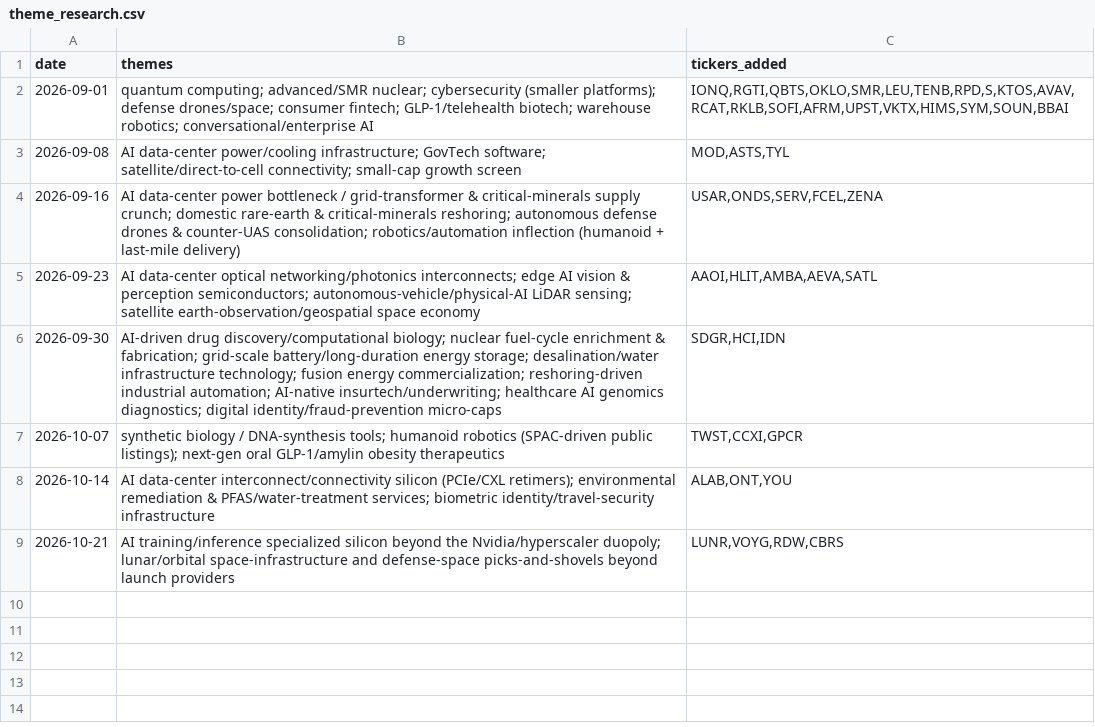
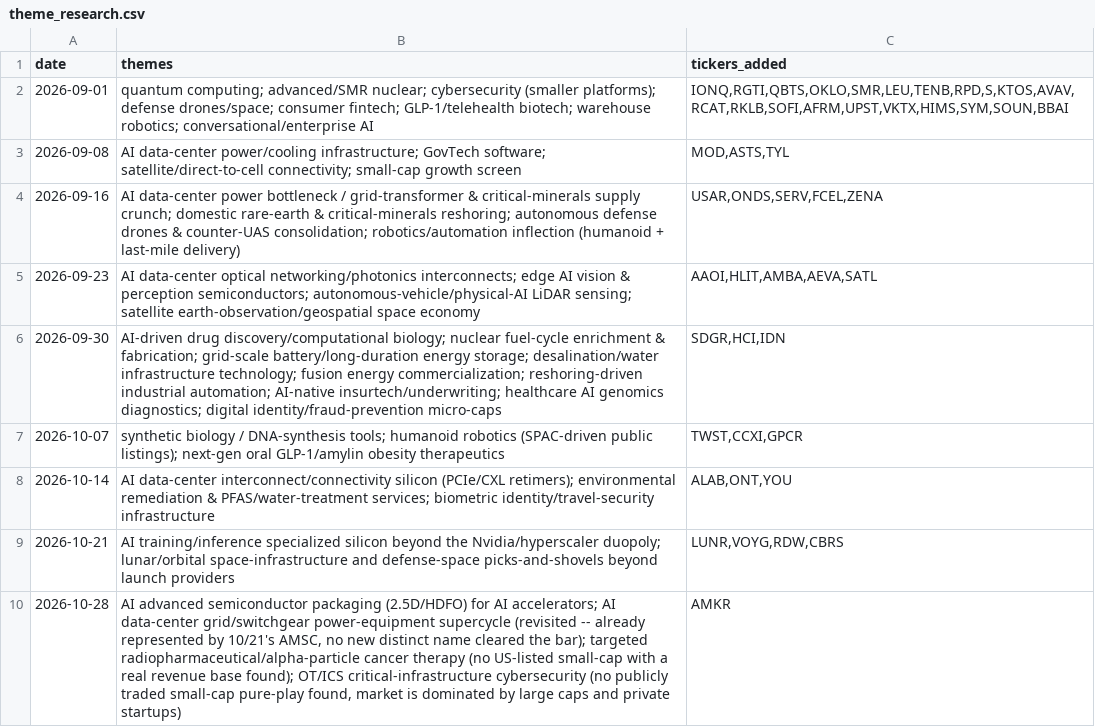
Before and after one commit to demers-ryan18/stock_analyst, a CSV file: data/theme_research.csv, drawn as a sheet; the diff names each change by its address in the sheet, - before the commit and + after, or states it on an @@ line.

```diff
--- a/data/theme_research.csv
+++ b/data/theme_research.csv
+row 10: 2026-10-28 | AI advanced semiconductor packaging (2.5D/HDFO) for AI accelerators; AI data-center grid/switchgear power-equipment supercycle (revisited -- already represented by 10/21's AMSC, no new distinct name cleared the bar); targeted radiopharmaceutical/alpha-particle cancer therapy (no US-listed small-cap with a real revenue base found); OT/ICS critical-infrastructure cybersecurity (no publicly traded small-cap pure-play found, market is dominated by large caps and private startups) | AMKR
```
Also changed, not shown: config/watchlist.csv, data/history.csv, 5 other files.
